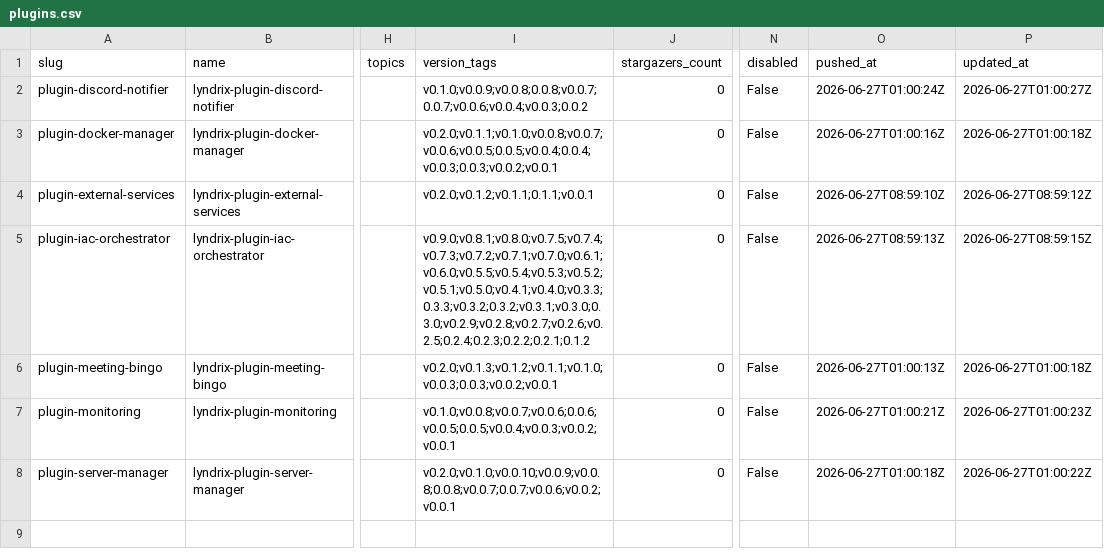
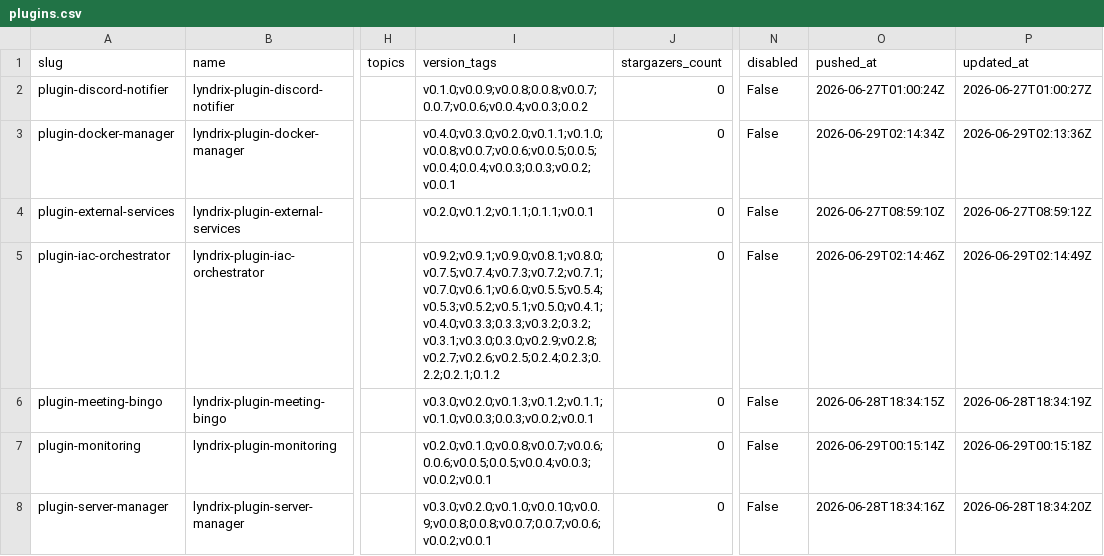
Before and after one commit to lyndrix-platform/lyndrix-plugin-collection, a CSV file: plugin-directory/plugins.csv, drawn as a sheet; only a part is shown, gaps mark what is left out; the diff names each change by its address in the sheet, - before the commit and + after, or states it on an @@ line.

```diff
--- a/plugin-directory/plugins.csv
+++ b/plugin-directory/plugins.csv
-I3 (version_tags): v0.2.0;v0.1.1;v0.1.0;v0.0.8;v0.0.7;v0.0.6;v0.0.5;0.0.5;v0.0.4;0.0.4;v0.0.3;0.0.3;v0.0.2;v0.0.1
+I3 (version_tags): v0.4.0;v0.3.0;v0.2.0;v0.1.1;v0.1.0;v0.0.8;v0.0.7;v0.0.6;v0.0.5;0.0.5;v0.0.4;0.0.4;v0.0.3;0.0.3;v0.0.2;v0.0.1
-O3 (pushed_at): 2026-06-27T01:00:16Z
+O3 (pushed_at): 2026-06-29T02:14:34Z
-P3 (updated_at): 2026-06-27T01:00:18Z
+P3 (updated_at): 2026-06-29T02:13:36Z
-I5 (version_tags): v0.9.0;v0.8.1;v0.8.0;v0.7.5;v0.7.4;v0.7.3;v0.7.2;v0.7.1;v0.7.0;v0.6.1;v0.6.0;v0.5.5;v0.5.4;v0.5.3;v0.5.2;v0.5.1;v0.5.0;v0.4.1;v0.4.0;v0.3.3;0.3.3;v0.3.2;0.3.2;v0.3.1;v0.3.0;0.3.0;v0.2.9;v0.2.8;v0.2.7;v0.2.6;v0.2.5;0.2.4;0.2.3;0.2.2;0.2.1;0.1.2
+I5 (version_tags): v0.9.2;v0.9.1;v0.9.0;v0.8.1;v0.8.0;v0.7.5;v0.7.4;v0.7.3;v0.7.2;v0.7.1;v0.7.0;v0.6.1;v0.6.0;v0.5.5;v0.5.4;v0.5.3;v0.5.2;v0.5.1;v0.5.0;v0.4.1;v0.4.0;v0.3.3;0.3.3;v0.3.2;0.3.2;v0.3.1;v0.3.0;0.3.0;v0.2.9;v0.2.8;v0.2.7;v0.2.6;v0.2.5;0.2.4;0.2.3;0.2.2;0.2.1;0.1.2
-O5 (pushed_at): 2026-06-27T08:59:13Z
+O5 (pushed_at): 2026-06-29T02:14:46Z
-P5 (updated_at): 2026-06-27T08:59:15Z
+P5 (updated_at): 2026-06-29T02:14:49Z
-I6 (version_tags): v0.2.0;v0.1.3;v0.1.2;v0.1.1;v0.1.0;v0.0.3;0.0.3;v0.0.2;v0.0.1
+I6 (version_tags): v0.3.0;v0.2.0;v0.1.3;v0.1.2;v0.1.1;v0.1.0;v0.0.3;0.0.3;v0.0.2;v0.0.1
-O6 (pushed_at): 2026-06-27T01:00:13Z
+O6 (pushed_at): 2026-06-28T18:34:15Z
-P6 (updated_at): 2026-06-27T01:00:18Z
+P6 (updated_at): 2026-06-28T18:34:19Z
-I7 (version_tags): v0.1.0;v0.0.8;v0.0.7;v0.0.6;0.0.6;v0.0.5;0.0.5;v0.0.4;v0.0.3;v0.0.2;v0.0.1
+I7 (version_tags): v0.2.0;v0.1.0;v0.0.8;v0.0.7;v0.0.6;0.0.6;v0.0.5;0.0.5;v0.0.4;v0.0.3;v0.0.2;v0.0.1
-O7 (pushed_at): 2026-06-27T01:00:21Z
+O7 (pushed_at): 2026-06-29T00:15:14Z
-P7 (updated_at): 2026-06-27T01:00:23Z
+P7 (updated_at): 2026-06-29T00:15:18Z
-I8 (version_tags): v0.2.0;v0.1.0;v0.0.10;v0.0.9;v0.0.8;0.0.8;v0.0.7;0.0.7;v0.0.6;v0.0.2;v0.0.1
+I8 (version_tags): v0.3.0;v0.2.0;v0.1.0;v0.0.10;v0.0.9;v0.0.8;0.0.8;v0.0.7;0.0.7;v0.0.6;v0.0.2;v0.0.1
-O8 (pushed_at): 2026-06-27T01:00:18Z
+O8 (pushed_at): 2026-06-28T18:34:16Z
-P8 (updated_at): 2026-06-27T01:00:22Z
+P8 (updated_at): 2026-06-28T18:34:20Z
```
Also changed, not shown: 1 other file.
